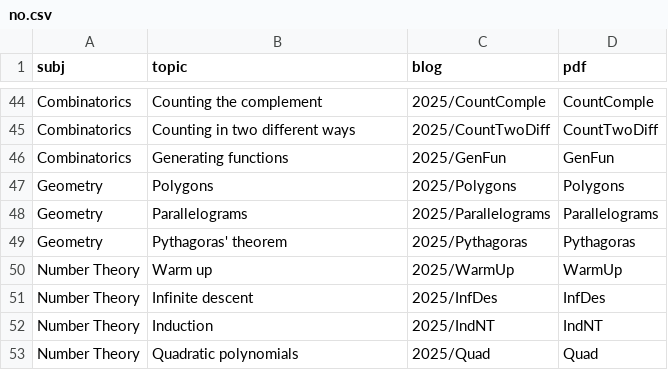
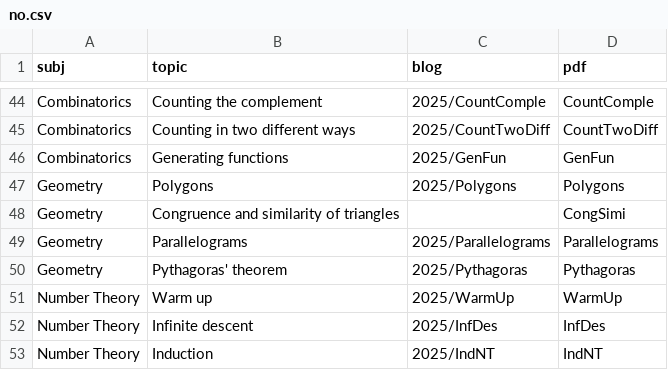
Before and after one commit to jpsaha/MOTP, a CSV file: _data/csv/no.csv, drawn as a sheet; only a part is shown, gaps mark what is left out; the shorter side is filled out with more unchanged rows.

```diff
--- a/_data/csv/no.csv
+++ b/_data/csv/no.csv
@@ -47,2 +47,3 @@ Combinatorics,Generating functions,2025/GenFun,GenFun
 Geometry,Polygons,2025/Polygons,Polygons
+Geometry,Congruence and similarity of triangles,,CongSimi
 Geometry,Parallelograms,2025/Parallelograms,Parallelograms
```
Also changed, not shown: 2 other files.
